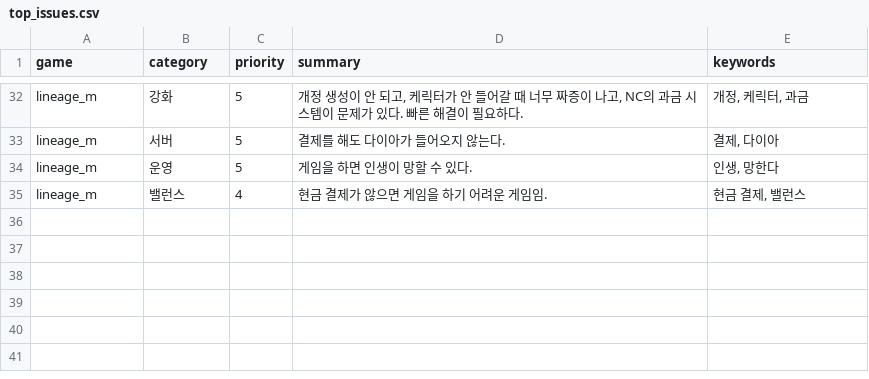
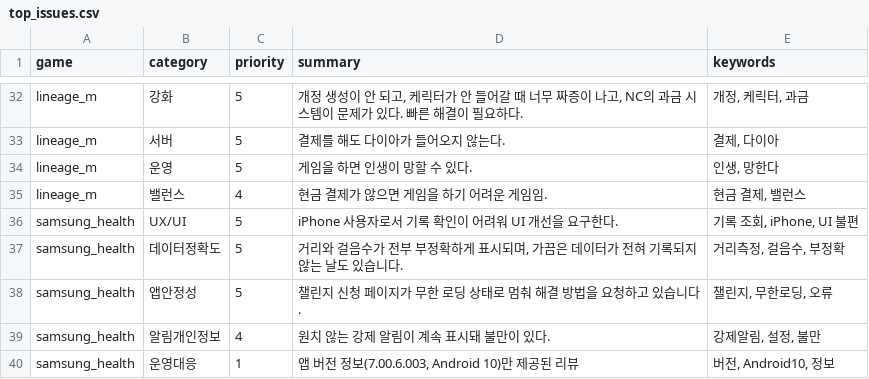
Before and after one commit to roid-eng/game-voc-analyzer, a CSV file: data/top_issues.csv, drawn as a sheet; only a part is shown, gaps mark what is left out; the diff names each change by its address in the sheet, - before the commit and + after, or states it on an @@ line.

```diff
--- a/data/top_issues.csv
+++ b/data/top_issues.csv
+row 36: samsung_health | UX/UI | 5 | iPhone 사용자로서 기록 확인이 어려워 UI 개선을 요구한다. | 기록 조회, iPhone, UI 불편
+row 37: samsung_health | 데이터정확도 | 5 | 거리와 걸음수가 전부 부정확하게 표시되며, 가끔은 데이터가 전혀 기록되지 않는 날도 있습니다. | 거리측정, 걸음수, 부정확
+row 38: samsung_health | 앱안정성 | 5 | 챌린지 신청 페이지가 무한 로딩 상태로 멈춰 해결 방법을 요청하고 있습니다. | 챌린지, 무한로딩, 오류
+row 39: samsung_health | 알림개인정보 | 4 | 원치 않는 강제 알림이 계속 표시돼 불만이 있다. | 강제알림, 설정, 불만
+row 40: samsung_health | 운영대응 | 1 | 앱 버전 정보(7.00.6.003, Android 10)만 제공된 리뷰 | 버전, Android10, 정보
```
Also changed, not shown: data/reviews.csv, 3 other files.
